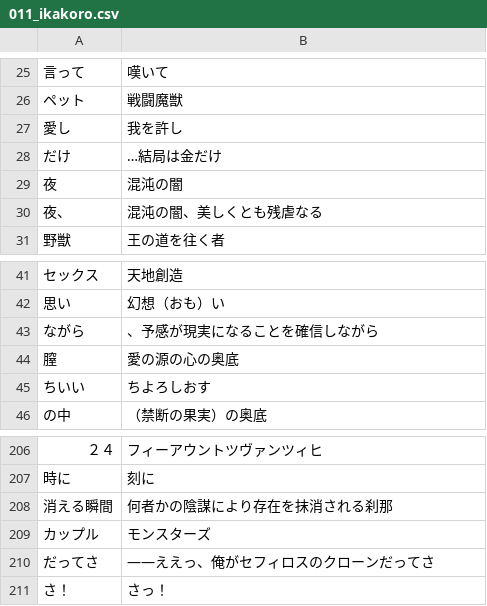
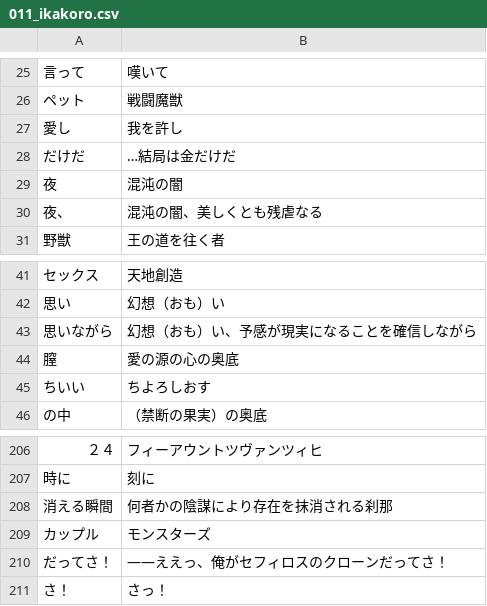
Before and after one commit to CataArt/Umni, a CSV file: 011_ikakoro.csv, drawn as a sheet; only a part is shown, gaps mark what is left out.

Commit message:
Updates

```diff
--- a/011_ikakoro.csv
+++ b/011_ikakoro.csv
@@ -27,3 +27,3 @@
 愛し,我を許し
-だけ,…結局は金だけ
+だけだ,…結局は金だけだ
 夜,混沌の闇
@@ -42,3 +42,3 @@
 思い,幻想（おも）い
-ながら,、予感が現実になることを確信しながら
+思いながら,幻想（おも）い、予感が現実になることを確信しながら
 膣,愛の源の心の奥底
@@ -209,3 +209,3 @@
 カップル,モンスターズ
-だってさ,――ええっ、俺がセフィロスのクローンだってさ
+だってさ！,――ええっ、俺がセフィロスのクローンだってさ！
 さ！,さっ！
```
